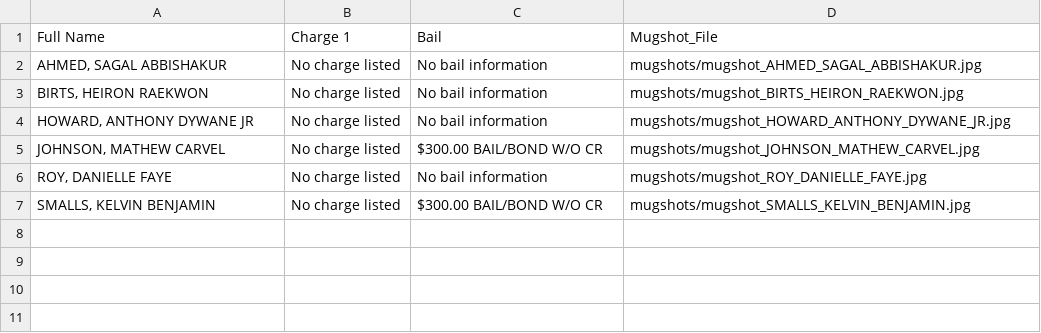
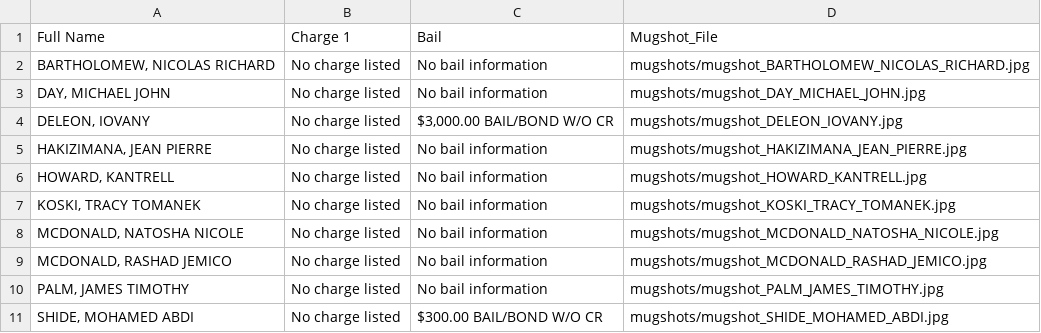
Before and after one commit to ryanjhermes/minneapolismugshots, a CSV file: jail_roster_data.csv, drawn as a sheet.

```diff
--- a/jail_roster_data.csv
+++ b/jail_roster_data.csv
@@ -1,7 +1,11 @@
 Full Name,Charge 1,Bail,Mugshot_File
-"AHMED, SAGAL ABBISHAKUR",No charge listed,No bail information,mugshots/mugshot_AHMED_SAGAL_ABBISHAKUR.jpg
-"BIRTS, HEIRON RAEKWON",No charge listed,No bail information,mugshots/mugshot_BIRTS_HEIRON_RAEKWON.jpg
-"HOWARD, ANTHONY DYWANE JR",No charge listed,No bail information,mugshots/mugshot_HOWARD_ANTHONY_DYWANE_JR.jpg
-"JOHNSON, MATHEW CARVEL",No charge listed,$300.00 BAIL/BOND W/O CR,mugshots/mugshot_JOHNSON_MATHEW_CARVEL.jpg
-"ROY, DANIELLE FAYE",No charge listed,No bail information,mugshots/mugshot_ROY_DANIELLE_FAYE.jpg
-"SMALLS, KELVIN BENJAMIN",No charge listed,$300.00 BAIL/BOND W/O CR,mugshots/mugshot_SMALLS_KELVIN_BENJAMIN.jpg
+"BARTHOLOMEW, NICOLAS RICHARD",No charge listed,No bail information,mugshots/mugshot_BARTHOLOMEW_NICOLAS_RICHARD.jpg
+"DAY, MICHAEL JOHN",No charge listed,No bail information,mugshots/mugshot_DAY_MICHAEL_JOHN.jpg
+"DELEON, IOVANY",No charge listed,"$3,000.00 BAIL/BOND W/O CR",mugshots/mugshot_DELEON_IOVANY.jpg
+"HAKIZIMANA, JEAN PIERRE",No charge listed,No bail information,mugshots/mugshot_HAKIZIMANA_JEAN_PIERRE.jpg
+"HOWARD, KANTRELL",No charge listed,No bail information,mugshots/mugshot_HOWARD_KANTRELL.jpg
+"KOSKI, TRACY TOMANEK",No charge listed,No bail information,mugshots/mugshot_KOSKI_TRACY_TOMANEK.jpg
+"MCDONALD, NATOSHA NICOLE",No charge listed,No bail information,mugshots/mugshot_MCDONALD_NATOSHA_NICOLE.jpg
+"MCDONALD, RASHAD JEMICO",No charge listed,No bail information,mugshots/mugshot_MCDONALD_RASHAD_JEMICO.jpg
+"PALM, JAMES TIMOTHY",No charge listed,No bail information,mugshots/mugshot_PALM_JAMES_TIMOTHY.jpg
+"SHIDE, MOHAMED ABDI",No charge listed,$300.00 BAIL/BOND W/O CR,mugshots/mugshot_SHIDE_MOHAMED_ABDI.jpg
```
Also changed, not shown: 11 other files.
